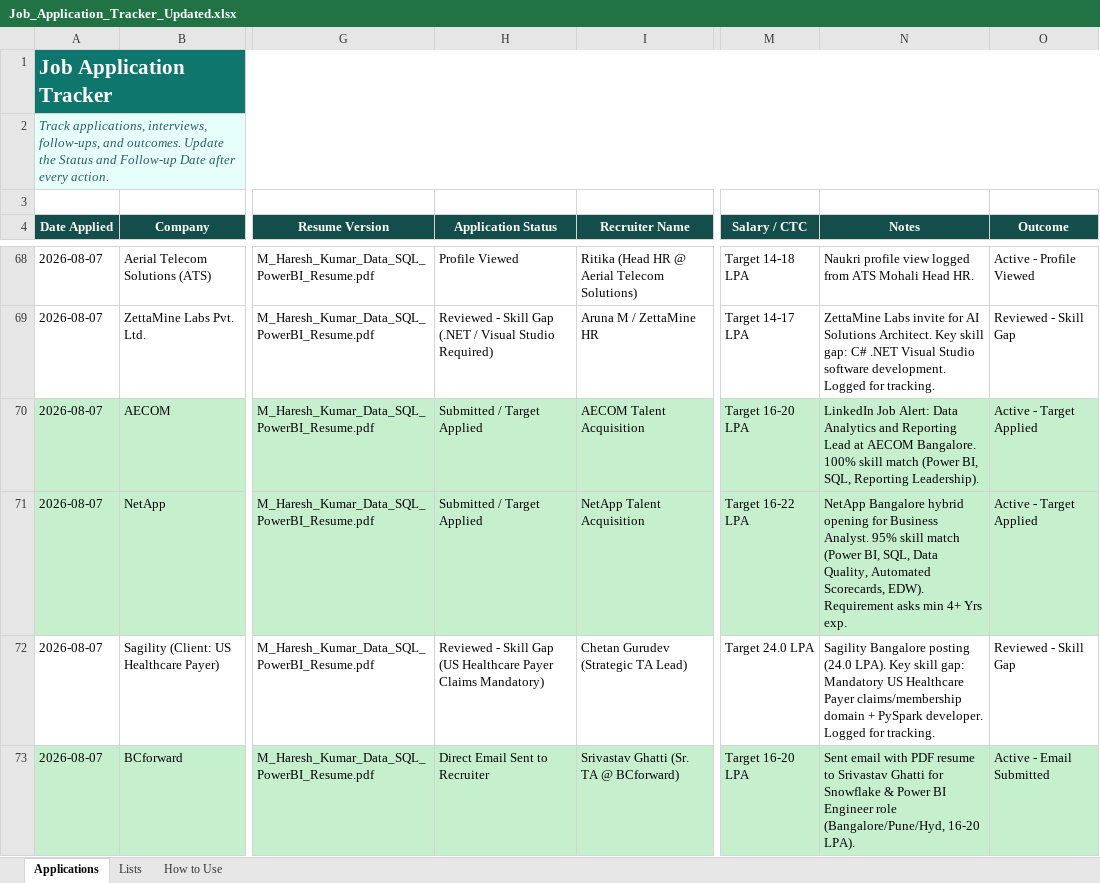
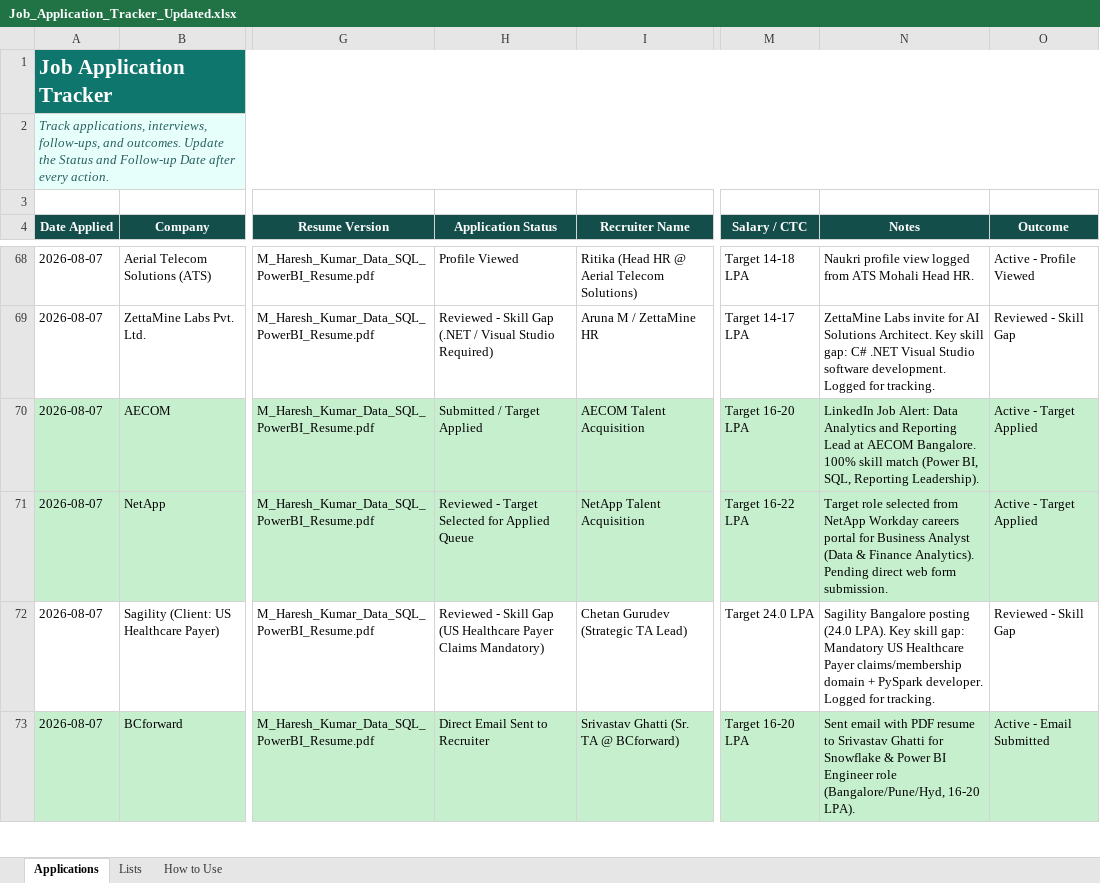
Before and after one commit to LeadGenData/M_Haresh_Kumar, an Excel workbook: Job_Application_Tracker_Updated.xlsx, sheet Applications, drawn as a sheet; only a part is shown, gaps mark what is left out; values as stored, in another font and other column widths than the file's, no borders; conditional formats and table styles not drawn; the diff names each change by its address in the sheet, - before the commit and + after, or states it on an @@ line.

Commit message:
Corrected NetApp status to Target Selected for Applied Queue

```diff
--- a/Job_Application_Tracker_Updated.xlsx (sheet Applications)
+++ b/Job_Application_Tracker_Updated.xlsx (sheet Applications)
-H71 (Application Status): Submitted / Target Applied
+H71 (Application Status): Reviewed - Target Selected for Applied Queue
-N71 (Notes): NetApp Bangalore hybrid opening for Business Analyst. 95% skill match (Power BI, SQL, Data Quality, Automated Scorecards, EDW). Requirement asks min 4+ Yrs exp.
+N71 (Notes): Target role selected from NetApp Workday careers portal for Business Analyst (Data & Finance Analytics). Pending direct web form submission.
```
